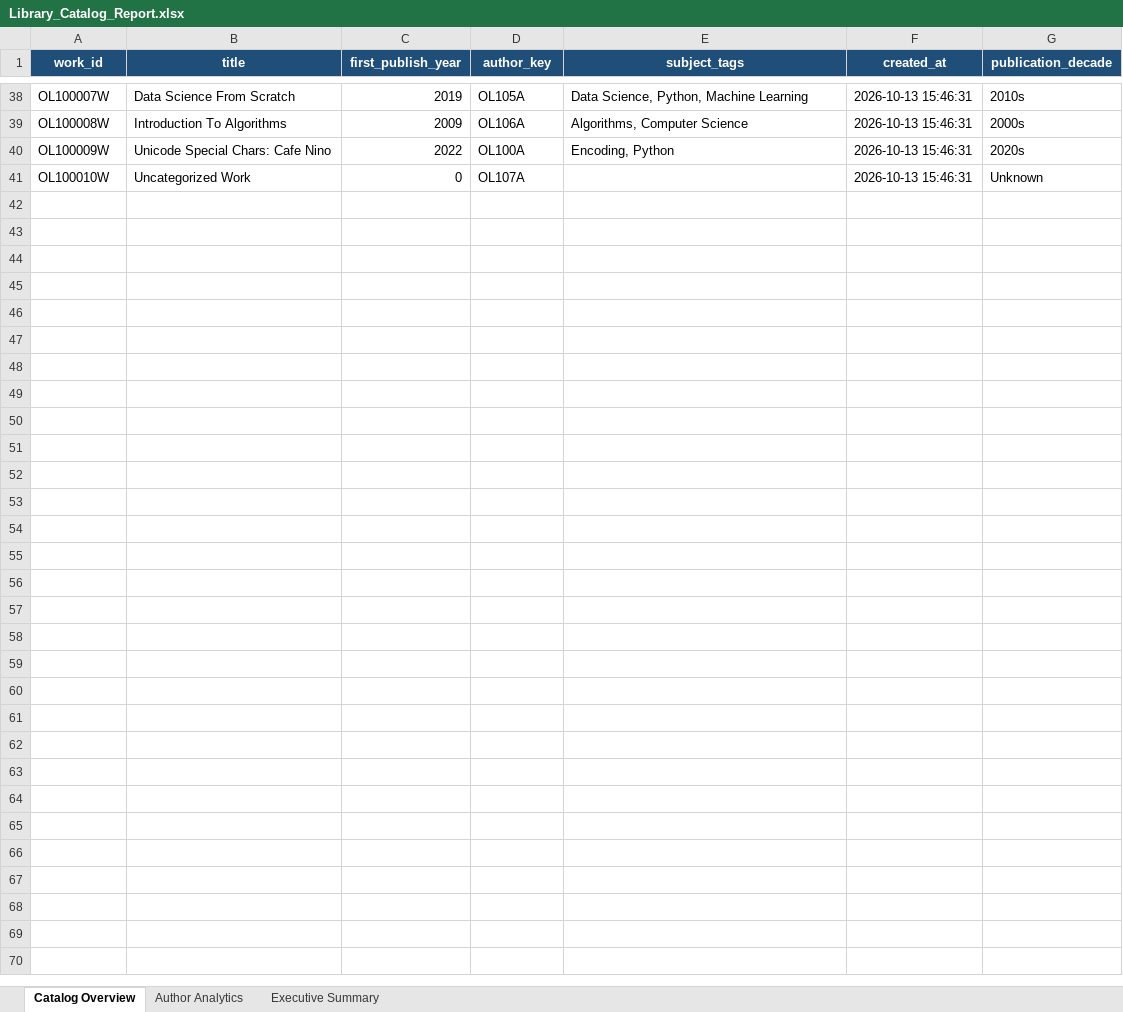
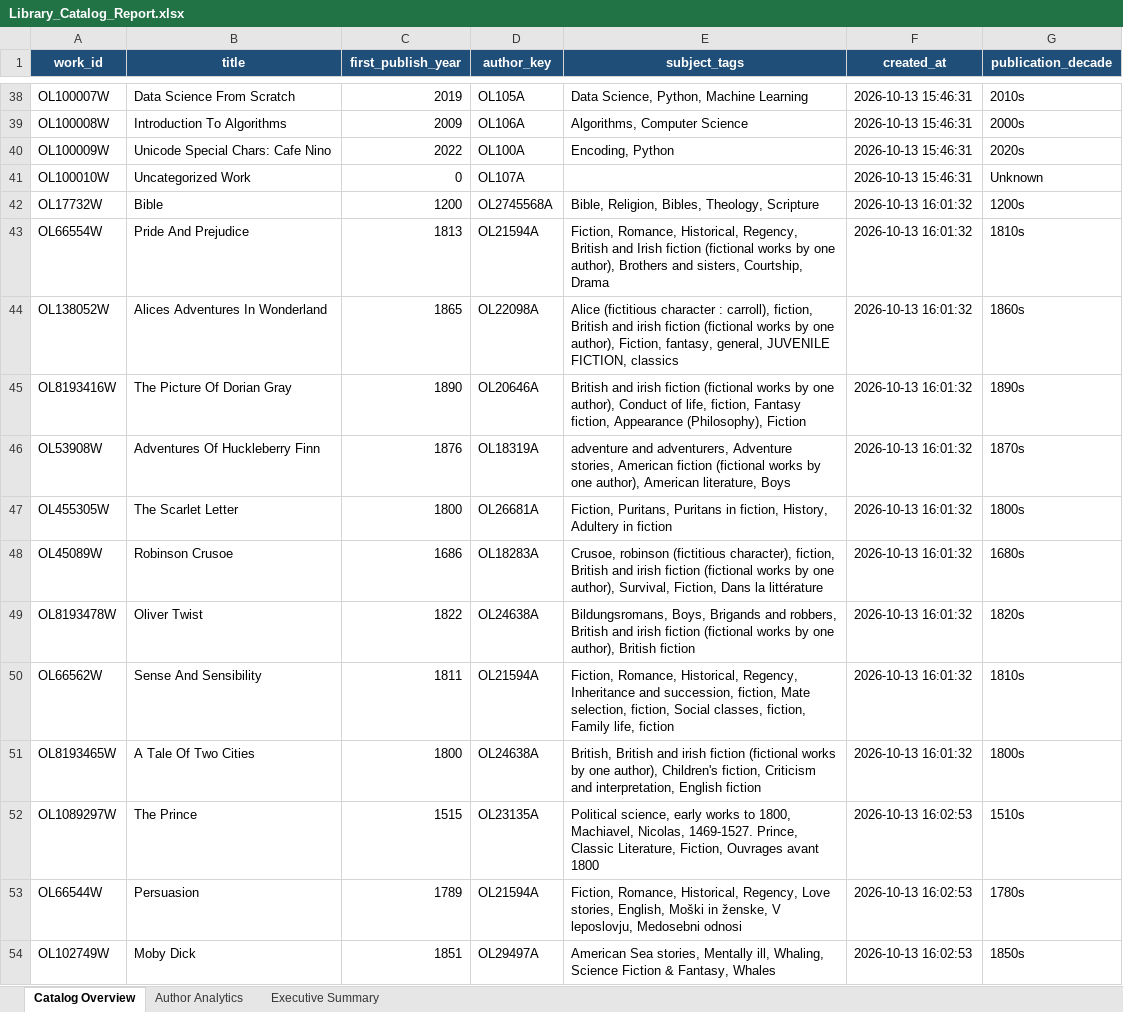
Before and after one commit to rosalas/library_project, an Excel workbook: data/outputs/Library_Catalog_Report.xlsx, sheet Catalog Overview, drawn as a sheet; only a part is shown, gaps mark what is left out; values as stored, in another font and other column widths than the file's, no borders; the diff covers the shown part only; the diff names each change by its address in the sheet, - before the commit and + after, or states it on an @@ line.

```diff
--- a/data/outputs/Library_Catalog_Report.xlsx (sheet Catalog Overview)
+++ b/data/outputs/Library_Catalog_Report.xlsx (sheet Catalog Overview)
+row 42: OL17732W | Bible | 1200 | OL2745568A | Bible, Religion, Bibles, Theology, Scripture | 2026-10-13 16:01:32 | 1200s
+row 43: OL66554W | Pride And Prejudice | 1813 | OL21594A | Fiction, Romance, Historical, Regency, British and Irish fiction (fictional works by one author), Brothers and sisters, Courtship, Drama | 2026-10-13 16:01:32 | 1810s
+row 44: OL138052W | Alices Adventures In Wonderland | 1865 | OL22098A | Alice (fictitious character : carroll), fiction, British and irish fiction (fictional works by one author), Fiction, fantasy, general, JUVENILE FICTION, classics | 2026-10-13 16:01:32 | 1860s
+row 45: OL8193416W | The Picture Of Dorian Gray | 1890 | OL20646A | British and irish fiction (fictional works by one author), Conduct of life, fiction, Fantasy fiction, Appearance (Philosophy), Fiction | 2026-10-13 16:01:32 | 1890s
+row 46: OL53908W | Adventures Of Huckleberry Finn | 1876 | OL18319A | adventure and adventurers, Adventure stories, American fiction (fictional works by one author), American literature, Boys | 2026-10-13 16:01:32 | 1870s
+row 47: OL455305W | The Scarlet Letter | 1800 | OL26681A | Fiction, Puritans, Puritans in fiction, History, Adultery in fiction | 2026-10-13 16:01:32 | 1800s
+row 48: OL45089W | Robinson Crusoe | 1686 | OL18283A | Crusoe, robinson (fictitious character), fiction, British and irish fiction (fictional works by one author), Survival, Fiction, Dans la littérature | 2026-10-13 16:01:32 | 1680s
+row 49: OL8193478W | Oliver Twist | 1822 | OL24638A | Bildungsromans, Boys, Brigands and robbers, British and irish fiction (fictional works by one author), British fiction | 2026-10-13 16:01:32 | 1820s
+row 50: OL66562W | Sense And Sensibility | 1811 | OL21594A | Fiction, Romance, Historical, Regency, Inheritance and succession, fiction, Mate selection, fiction, Social classes, fiction, Family life, fiction | 2026-10-13 16:01:32 | 1810s
+row 51: OL8193465W | A Tale Of Two Cities | 1800 | OL24638A | British, British and irish fiction (fictional works by one author), Children's fiction, Criticism and interpretation, English fiction | 2026-10-13 16:01:32 | 1800s
+row 52: OL1089297W | The Prince | 1515 | OL23135A | Political science, early works to 1800, Machiavel, Nicolas, 1469-1527. Prince, Classic Literature, Fiction, Ouvrages avant 1800 | 2026-10-13 16:02:53 | 1510s
+row 53: OL66544W | Persuasion | 1789 | OL21594A | Fiction, Romance, Historical, Regency, Love stories, English, Moški in ženske, V leposlovju, Medosebni odnosi | 2026-10-13 16:02:53 | 1780s
+row 54: OL102749W | Moby Dick | 1851 | OL29497A | American Sea stories, Mentally ill, Whaling, Science Fiction & Fantasy, Whales | 2026-10-13 16:02:53 | 1850s
```
Also changed, not shown: 12 added rows elsewhere in this sheet, sheet Author Analytics, sheet Executive Summary, 5 other files.
